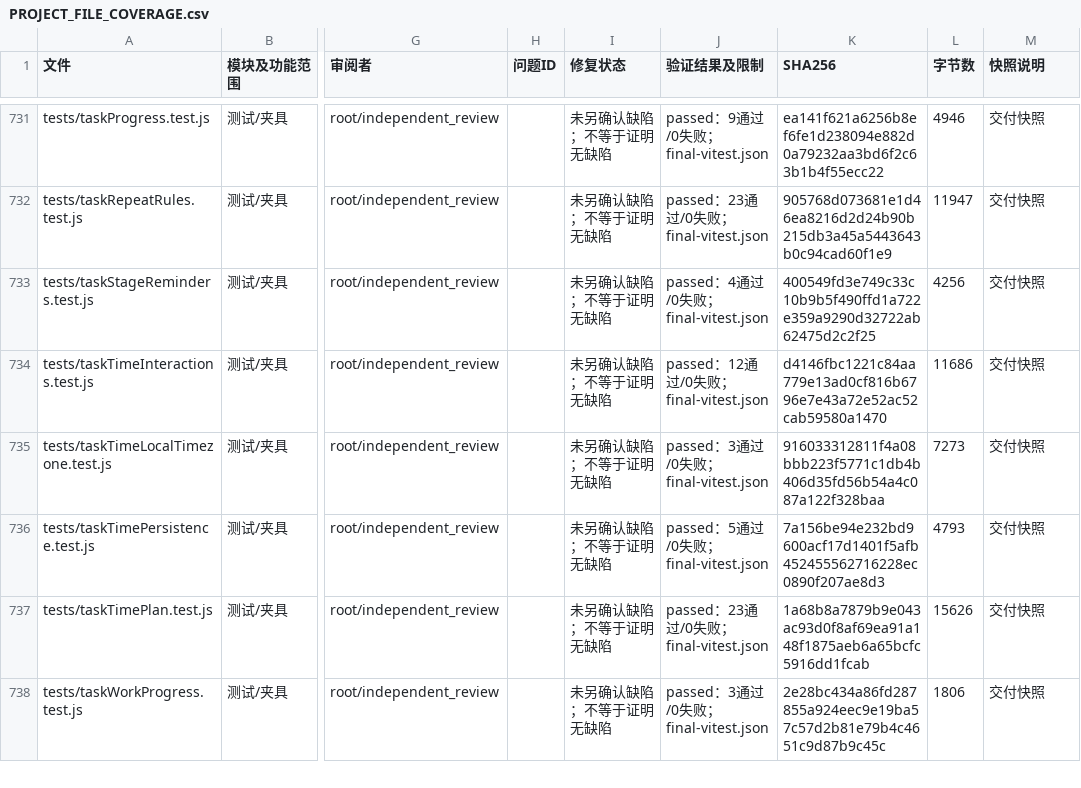
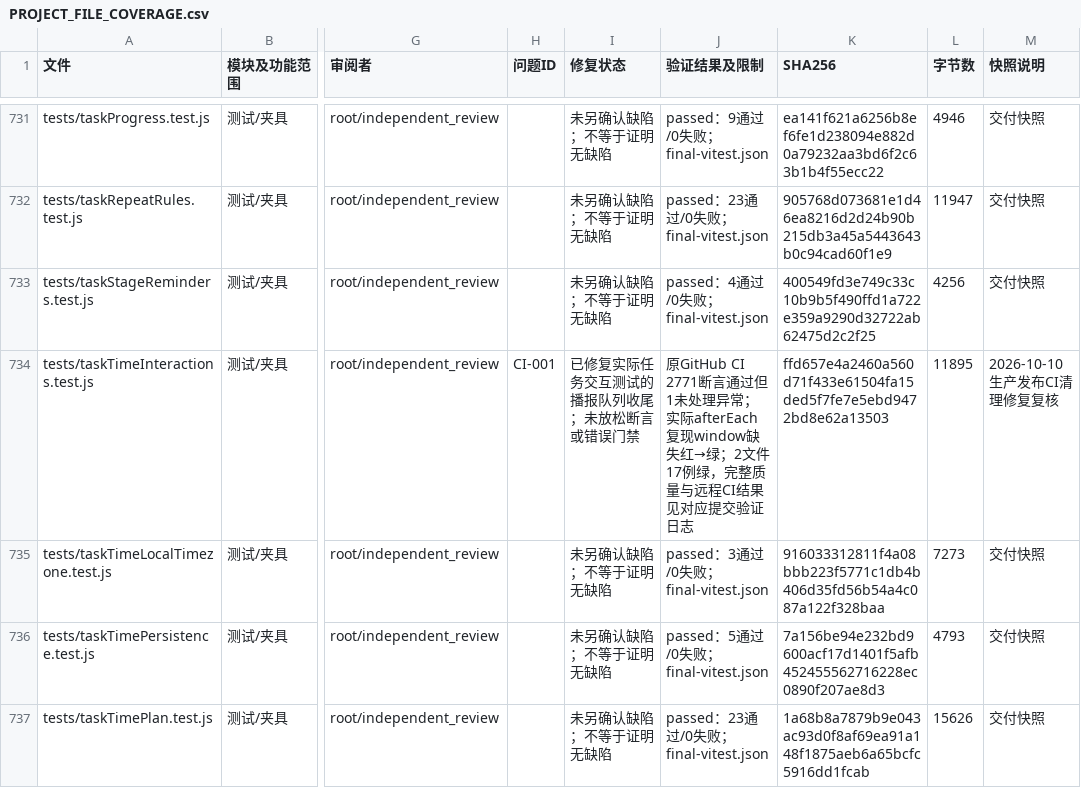
Before and after one commit to huadeng0830-gg/study-life, a CSV file: docs/PROJECT_FILE_COVERAGE.csv, drawn as a sheet; only a part is shown, gaps mark what is left out; the shorter side is filled out with more unchanged rows; the diff names each change by its address in the sheet, - before the commit and + after, or states it on an @@ line.

```diff
--- a/docs/PROJECT_FILE_COVERAGE.csv
+++ b/docs/PROJECT_FILE_COVERAGE.csv
-H734 (问题ID): (empty)
+H734 (问题ID): CI-001
-I734 (修复状态): 未另确认缺陷；不等于证明无缺陷
+I734 (修复状态): 已修复实际任务交互测试的播报队列收尾；未放松断言或错误门禁
-J734 (验证结果及限制): passed：12通过/0失败；final-vitest.json
+J734 (验证结果及限制): 原GitHub CI 2771断言通过但1未处理异常；实际afterEach复现window缺失红→绿；2文件17例绿，完整质量与远程CI结果见对应提交验证日志
-K734 (SHA256): d4146fbc1221c84aa779e13ad0cf816b6796e7e43a72e52ac52cab59580a1470
+K734 (SHA256): ffd657e4a2460a560d71f433e61504fa15ded5f7fe7e5ebd9472bd8e62a13503
-L734 (字节数): 11686
+L734 (字节数): 11895
-M734 (快照说明): 交付快照
+M734 (快照说明): 2026-10-10生产发布CI清理修复复核
```
Also changed, not shown: 1 other file.
